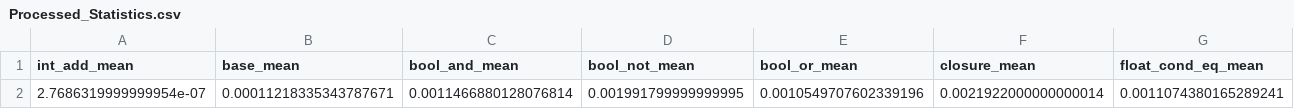
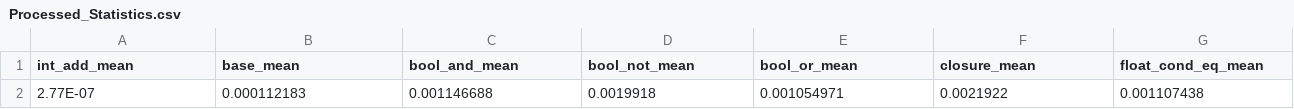
Before and after one commit to Vissan/Cost, a CSV file: Seg_exp/Processed_Statistics.csv, drawn as a sheet; only a part is shown; removed rows and columns are numbered as before the commit, all else as after; rows hold the shown columns only; the diff names each change by its address in the sheet, - before the commit and + after, or states it on an @@ line.

```diff
--- a/Seg_exp/Processed_Statistics.csv
+++ b/Seg_exp/Processed_Statistics.csv
-row 2: 2.7686319999999954e-07 | 0.00011218335343787671 | 0.0011466880128076814 | 0.001991799999999995 | 0.0010549707602339196 | 0.0021922000000000014 | 0.0011074380165289241
+row 2: 2.77E-07 | 0.000112183 | 0.001146688 | 0.0019918 | 0.001054971 | 0.0021922 | 0.001107438
```
Also changed, not shown: 11 other files.
